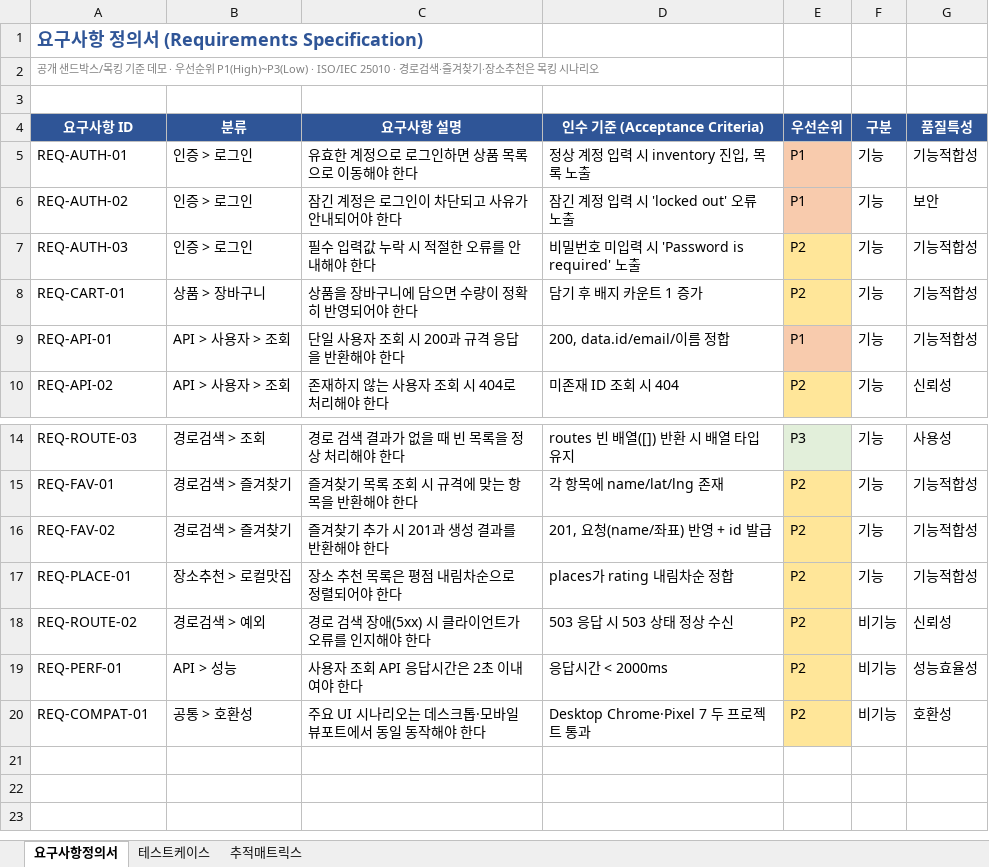
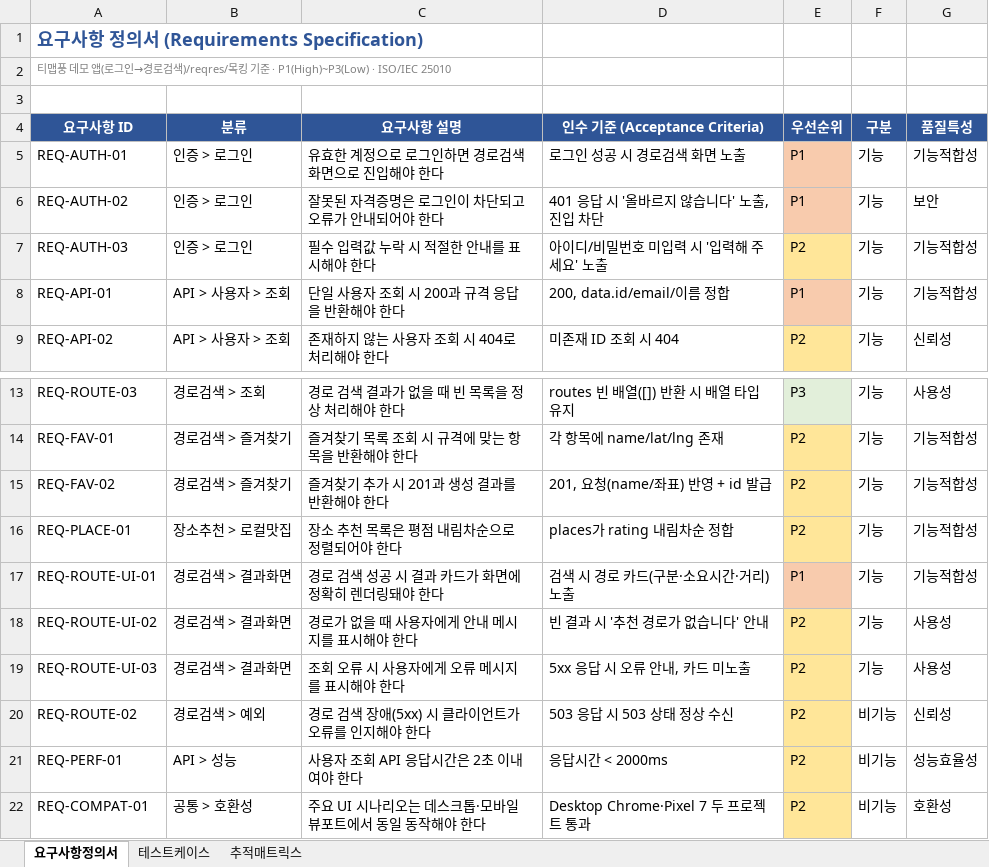
Before and after one commit to sunwook-dev/qa-automation-demo, an Excel workbook: docs/test-cases.xlsx, sheet 요구사항정의서, drawn as a sheet; only a part is shown, gaps mark what is left out; values as stored, in another font and other column widths than the file's, no borders; charts and pictures not drawn; removed rows and columns are numbered as before the commit, all else as after; the diff names each change by its address in the sheet, - before the commit and + after, or states it on an @@ line.

Commit message:
refactor: unify UI into TMAP demo app (login -> route search), drop saucedemo

```diff
--- a/docs/test-cases.xlsx (sheet 요구사항정의서)
+++ b/docs/test-cases.xlsx (sheet 요구사항정의서)
-A2 (요구사항 ID): 공개 샌드박스/목킹 기준 데모 · 우선순위 P1(High)~P3(Low) · ISO/IEC 25010 · 경로검색·즐겨찾기·장소추천은 목킹 시나리오
+A2 (요구사항 ID): 티맵풍 데모 앱(로그인→경로검색)/reqres/목킹 기준 · P1(High)~P3(Low) · ISO/IEC 25010
-C5 (요구사항 설명): 유효한 계정으로 로그인하면 상품 목록으로 이동해야 한다
+C5 (요구사항 설명): 유효한 계정으로 로그인하면 경로검색 화면으로 진입해야 한다
-D5 (인수 기준 (Acceptance Criteria)): 정상 계정 입력 시 inventory 진입, 목록 노출
+D5 (인수 기준 (Acceptance Criteria)): 로그인 성공 시 경로검색 화면 노출
-C6 (요구사항 설명): 잠긴 계정은 로그인이 차단되고 사유가 안내되어야 한다
+C6 (요구사항 설명): 잘못된 자격증명은 로그인이 차단되고 오류가 안내되어야 한다
-D6 (인수 기준 (Acceptance Criteria)): 잠긴 계정 입력 시 'locked out' 오류 노출
+D6 (인수 기준 (Acceptance Criteria)): 401 응답 시 '올바르지 않습니다' 노출, 진입 차단
-C7 (요구사항 설명): 필수 입력값 누락 시 적절한 오류를 안내해야 한다
+C7 (요구사항 설명): 필수 입력값 누락 시 적절한 안내를 표시해야 한다
-D7 (인수 기준 (Acceptance Criteria)): 비밀번호 미입력 시 'Password is required' 노출
+D7 (인수 기준 (Acceptance Criteria)): 아이디/비밀번호 미입력 시 '입력해 주세요' 노출
-row 8: REQ-CART-01 | 상품 > 장바구니 | 상품을 장바구니에 담으면 수량이 정확히 반영되어야 한다 | 담기 후 배지 카운트 1 증가 | P2 | 기능 | 기능적합성
+row 17: REQ-ROUTE-UI-01 | 경로검색 > 결과화면 | 경로 검색 성공 시 결과 카드가 화면에 정확히 렌더링돼야 한다 | 검색 시 경로 카드(구분·소요시간·거리) 노출 | P1 | 기능 | 기능적합성
+row 18: REQ-ROUTE-UI-02 | 경로검색 > 결과화면 | 경로가 없을 때 사용자에게 안내 메시지를 표시해야 한다 | 빈 결과 시 '추천 경로가 없습니다' 안내 | P2 | 기능 | 사용성
+row 19: REQ-ROUTE-UI-03 | 경로검색 > 결과화면 | 조회 오류 시 사용자에게 오류 메시지를 표시해야 한다 | 5xx 응답 시 오류 안내, 카드 미노출 | P2 | 기능 | 사용성
```
Also changed, not shown: sheet 테스트케이스, sheet 추적매트릭스, formulas that keep their value, 9 other files.
